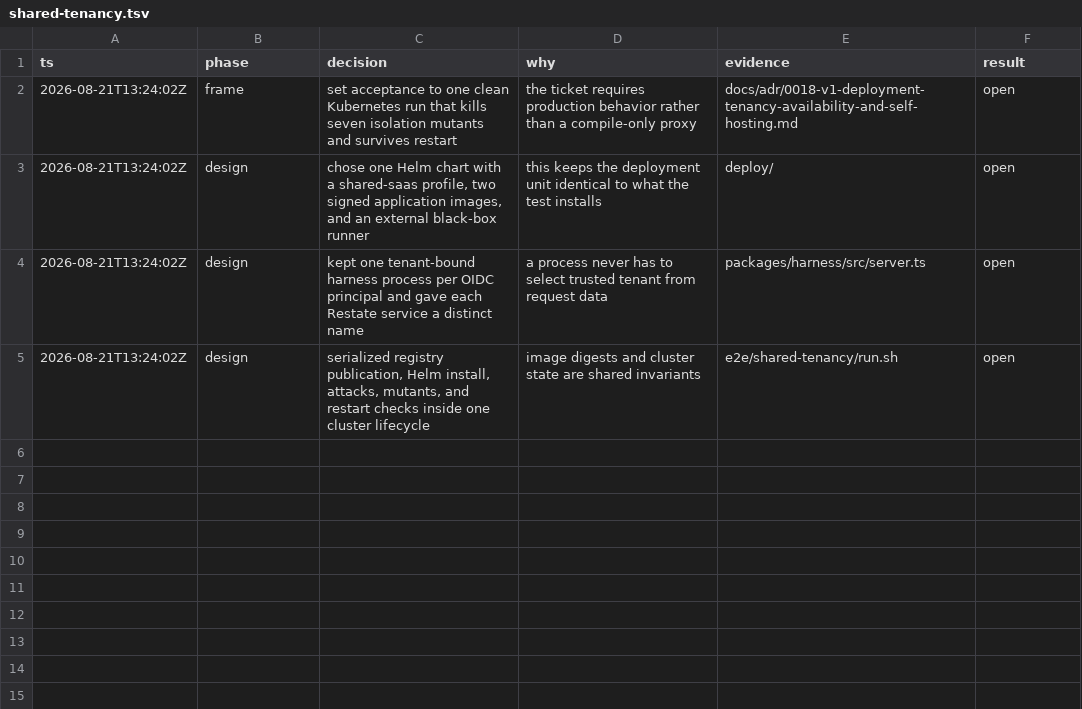
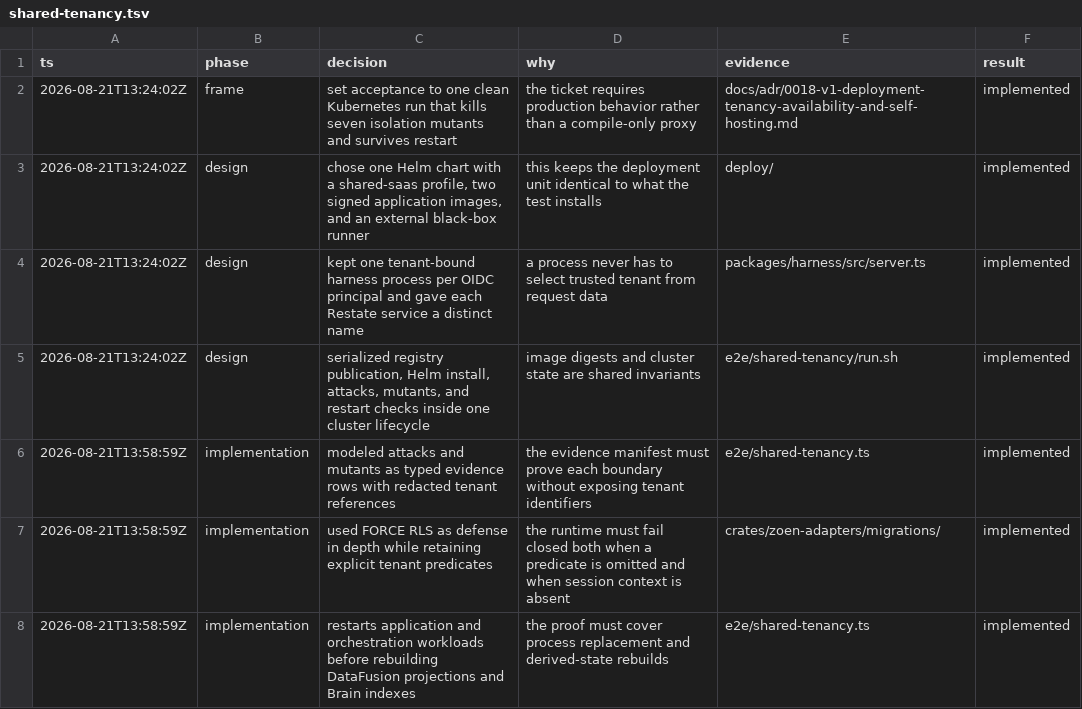
Before and after one commit to EnzoTironi/OS, a TSV file: .audit/shared-tenancy.tsv, drawn as a sheet.

```diff
--- a/.audit/shared-tenancy.tsv
+++ b/.audit/shared-tenancy.tsv
@@ -1,5 +1,8 @@
 ts	phase	decision	why	evidence	result
-2026-08-21T13:24:02Z	frame	set acceptance to one clean Kubernetes run that kills seven isolation mutants and survives restart	the ticket requires production behavior rather than a compile-only proxy	docs/adr/0018-v1-deployment-tenancy-availability-and-self-hosting.md	open
-2026-08-21T13:24:02Z	design	chose one Helm chart with a shared-saas profile, two signed application images, and an external black-box runner	this keeps the deployment unit identical to what the test installs	deploy/	open
-2026-08-21T13:24:02Z	design	kept one tenant-bound harness process per OIDC principal and gave each Restate service a distinct name	a process never has to select trusted tenant from request data	packages/harness/src/server.ts	open
-2026-08-21T13:24:02Z	design	serialized registry publication, Helm install, attacks, mutants, and restart checks inside one cluster lifecycle	image digests and cluster state are shared invariants	e2e/shared-tenancy/run.sh	open
+2026-08-21T13:24:02Z	frame	set acceptance to one clean Kubernetes run that kills seven isolation mutants and survives restart	the ticket requires production behavior rather than a compile-only proxy	docs/adr/0018-v1-deployment-tenancy-availability-and-self-hosting.md	implemented
+2026-08-21T13:24:02Z	design	chose one Helm chart with a shared-saas profile, two signed application images, and an external black-box runner	this keeps the deployment unit identical to what the test installs	deploy/	implemented
+2026-08-21T13:24:02Z	design	kept one tenant-bound harness process per OIDC principal and gave each Restate service a distinct name	a process never has to select trusted tenant from request data	packages/harness/src/server.ts	implemented
+2026-08-21T13:24:02Z	design	serialized registry publication, Helm install, attacks, mutants, and restart checks inside one cluster lifecycle	image digests and cluster state are shared invariants	e2e/shared-tenancy/run.sh	implemented
+2026-08-21T13:58:59Z	implementation	modeled attacks and mutants as typed evidence rows with redacted tenant references	the evidence manifest must prove each boundary without exposing tenant identifiers	e2e/shared-tenancy.ts	implemented
+2026-08-21T13:58:59Z	implementation	used FORCE RLS as defense in depth while retaining explicit tenant predicates	the runtime must fail closed both when a predicate is omitted and when session context is absent	crates/zoen-adapters/migrations/	implemented
+2026-08-21T13:58:59Z	implementation	restarts application and orchestration workloads before rebuilding DataFusion projections and Brain indexes	the proof must cover process replacement and derived-state rebuilds	e2e/shared-tenancy.ts	implemented
```
Also changed, not shown: 32 other files.
